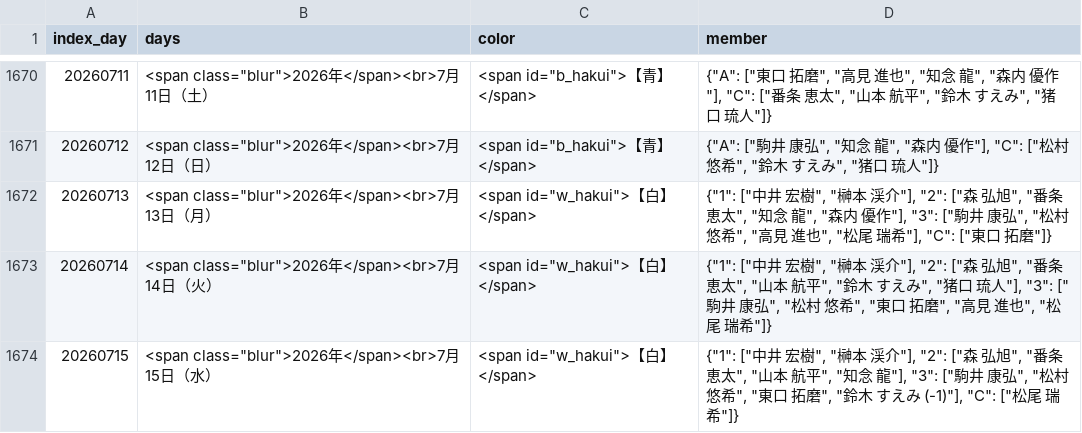
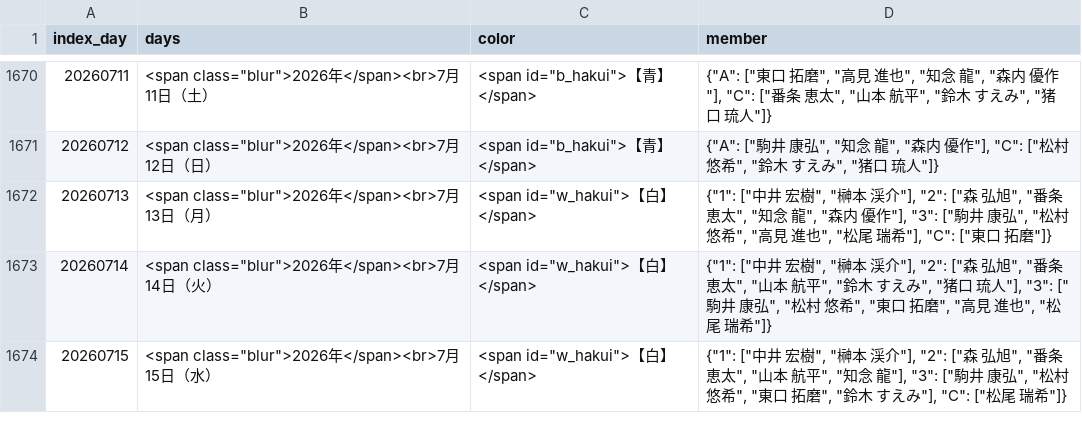
Before and after one commit to enchantnora/api, a CSV file: shift/shift.csv, drawn as a sheet; only a part is shown, gaps mark what is left out; the diff covers the shown part only.

```diff
--- a/shift/shift.csv
+++ b/shift/shift.csv
@@ -1673,2 +1673,2 @@ index_day,days,color,member
 20260714,"<span class=""blur"">2026年</span><br>7月 14日（火）","　<span id=""w_hakui"">【白】</span>","{""1"": [""中井　宏樹"", ""榊本　渓介""], ""2"": [""森　弘旭"", ""番条　恵太"", ""山本　航平"", ""鈴木　すえみ"", ""猪口　琉人""], ""3"": [""駒井　康弘"", ""松村　悠希"", ""東口　拓磨"", ""高見　進也"", ""松尾　瑞希""]}"
-20260715,"<span class=""blur"">2026年</span><br>7月 15日（水）","　<span id=""w_hakui"">【白】</span>","{""1"": [""中井　宏樹"", ""榊本　渓介""], ""2"": [""森　弘旭"", ""番条　恵太"", ""山本　航平"", ""知念　龍""], ""3"": [""駒井　康弘"", ""松村　悠希"", ""東口　拓磨"", ""鈴木　すえみ (-1)""], ""C"": [""松尾　瑞希""]}"
+20260715,"<span class=""blur"">2026年</span><br>7月 15日（水）","　<span id=""w_hakui"">【白】</span>","{""1"": [""中井　宏樹"", ""榊本　渓介""], ""2"": [""森　弘旭"", ""番条　恵太"", ""山本　航平"", ""知念　龍""], ""3"": [""駒井　康弘"", ""松村　悠希"", ""東口　拓磨"", ""鈴木　すえみ""], ""C"": [""松尾　瑞希""]}"
```
Also changed, not shown: 16 edited cells elsewhere in this file, csv/memo.csv, csv/user_uuid.csv, 9 other files.
